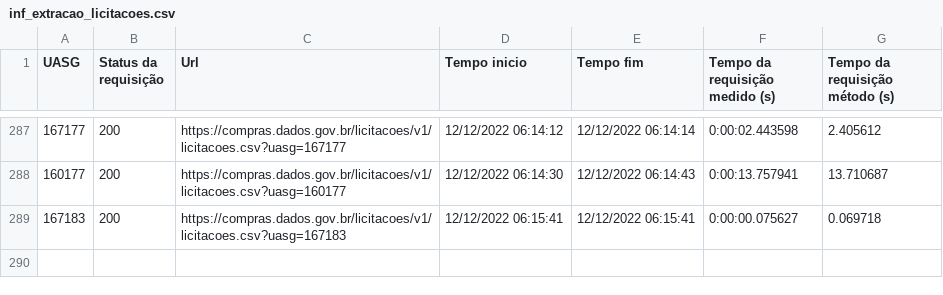
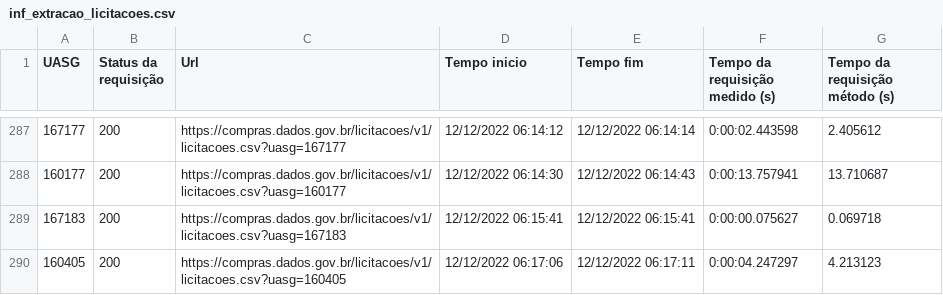
Before and after one commit to TiagoFCandido/TCC_licitacoes, a CSV file: inf_extracao_licitacoes.csv, drawn as a sheet; only a part is shown, gaps mark what is left out; the diff names each change by its address in the sheet, - before the commit and + after, or states it on an @@ line.

```diff
--- a/inf_extracao_licitacoes.csv
+++ b/inf_extracao_licitacoes.csv
+row 290: 160405 | 200 | https://compras.dados.gov.br/licitacoes/v1/licitacoes.csv?uasg=160405 | 12/12/2022 06:17:06 | 12/12/2022 06:17:11 | 0:00:04.247297 | 4.213123
```
Also changed, not shown: 1 other file.
